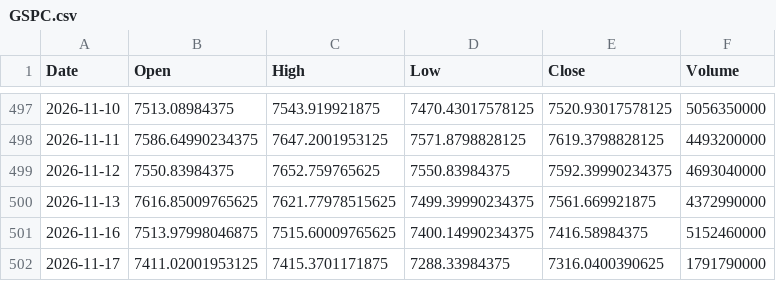
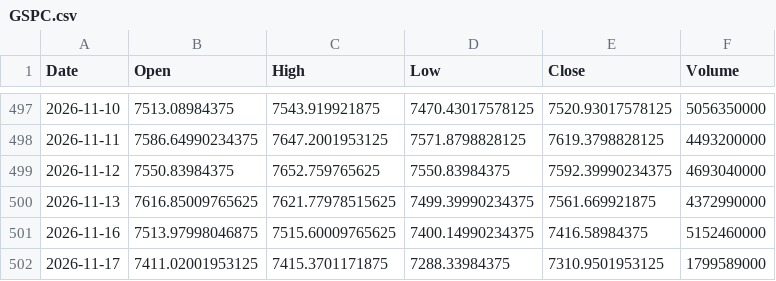
Before and after one commit to mmueses/estrategia-claude, a CSV file: datos/GSPC.csv, drawn as a sheet; only a part is shown, gaps mark what is left out.

```diff
--- a/datos/GSPC.csv
+++ b/datos/GSPC.csv
@@ -501,2 +501,2 @@ Date,Open,High,Low,Close,Volume
 2026-11-16,7513.97998046875,7515.60009765625,7400.14990234375,7416.58984375,5152460000
-2026-11-17,7411.02001953125,7415.3701171875,7288.33984375,7316.0400390625,1791790000
+2026-11-17,7411.02001953125,7415.3701171875,7288.33984375,7310.9501953125,1799589000
```
Also changed, not shown: 1 other file.
